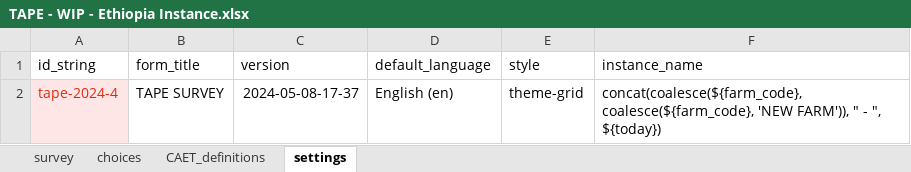
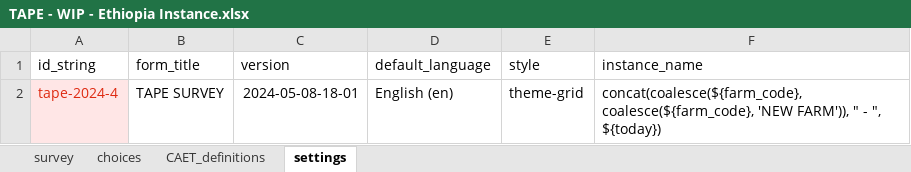
Before and after one commit to stats4sd/tape_calculator, an Excel workbook: odk/TAPE - WIP - Ethiopia Instance.xlsx, sheet settings, drawn as a sheet; values as stored, in another font and other column widths than the file's, no borders; the diff names each change by its address in the sheet, - before the commit and + after, or states it on an @@ line.

```diff
--- a/odk/TAPE - WIP - Ethiopia Instance.xlsx (sheet settings)
+++ b/odk/TAPE - WIP - Ethiopia Instance.xlsx (sheet settings)
-C2 (version): 2024-05-08-17-37
+C2 (version): 2024-05-08-18-01
```
Also changed, not shown: sheet survey, sheet choices.
